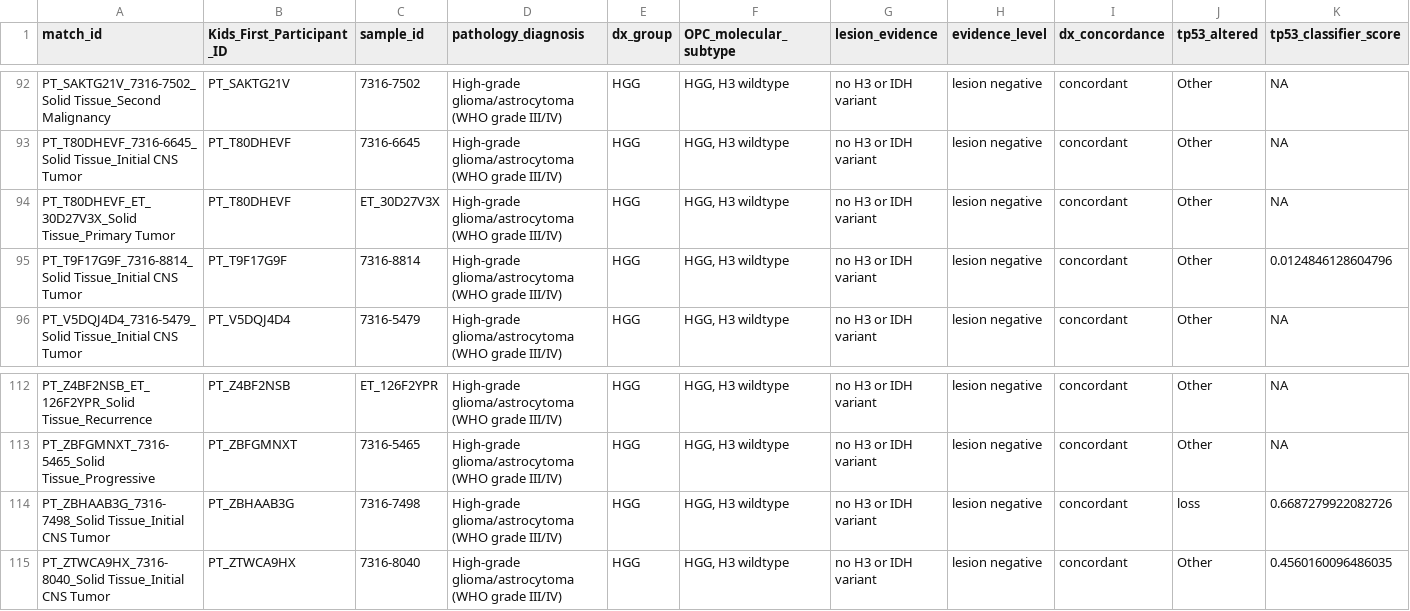
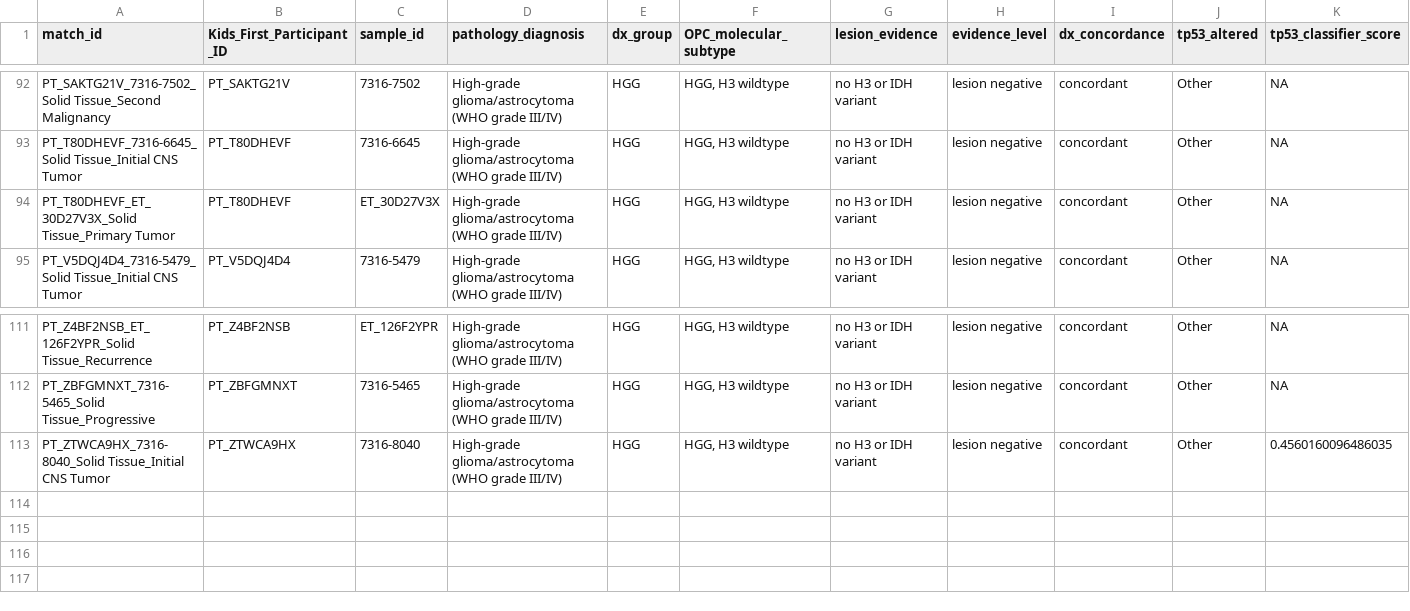
Before and after one commit to rokitalab/OpenPedCan-Project-CNH, a TSV file: analyses/molecular-subtyping-CNS/results/lesion_negative_hgg.tsv, drawn as a sheet; only a part is shown, gaps mark what is left out; rows hold the shown columns only; the diff names each change by its address in the sheet, - before the commit and + after, or states it on an @@ line.

```diff
--- a/analyses/molecular-subtyping-CNS/results/lesion_negative_hgg.tsv
+++ b/analyses/molecular-subtyping-CNS/results/lesion_negative_hgg.tsv
-row 95: PT_T9F17G9F_7316-8814_Solid Tissue_Initial CNS Tumor | PT_T9F17G9F | 7316-8814 | High-grade glioma/astrocytoma (WHO grade III/IV) | HGG | HGG, H3 wildtype | no H3 or IDH variant | lesion negative | concordant | Other | 0.0124846128604796
-row 114: PT_ZBHAAB3G_7316-7498_Solid Tissue_Initial CNS Tumor | PT_ZBHAAB3G | 7316-7498 | High-grade glioma/astrocytoma (WHO grade III/IV) | HGG | HGG, H3 wildtype | no H3 or IDH variant | lesion negative | concordant | loss | 0.6687279922082726
```
Also changed, not shown: analyses/molecular-subtyping-CNS/input/subtype_lesion_rules.tsv, analyses/molecular-subtyping-CNS/results/legacy_comparison.tsv, 11 other files.
